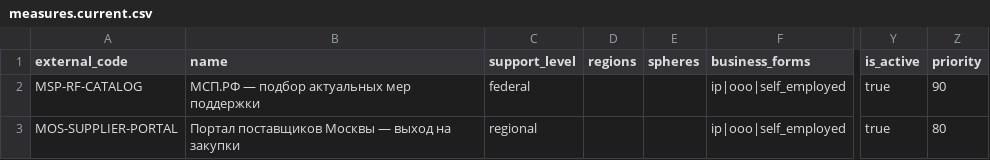
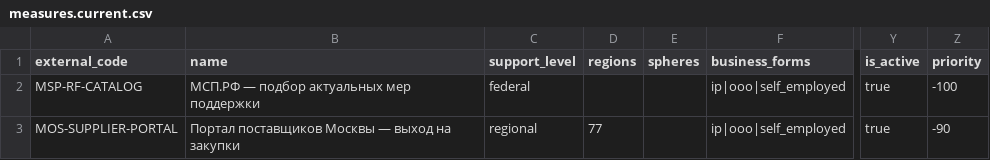
Before and after one commit to LaimOr127/HaK_Max_bot, a CSV file: data/measures.current.csv, drawn as a sheet; only a part is shown, gaps mark what is left out; the diff names each change by its address in the sheet, - before the commit and + after, or states it on an @@ line.

```diff
--- a/data/measures.current.csv
+++ b/data/measures.current.csv
-Z2 (priority): 90
+Z2 (priority): -100
-D3 (regions): (empty)
+D3 (regions): 77
-Z3 (priority): 80
+Z3 (priority): -90
```
Also changed, not shown: data/okved_mapping.csv, data/sphere_categories.csv, 12 other files.
